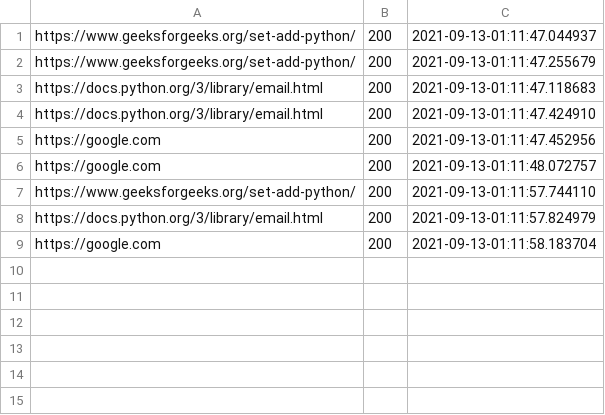
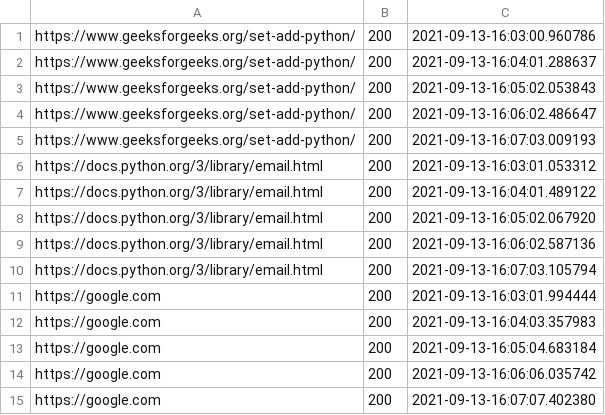
Before and after one commit to phoenix2113/monitor-servers, a CSV file: result.csv, drawn as a sheet.

```diff
--- a/result.csv
+++ b/result.csv
@@ -1,9 +1,15 @@
-https://www.geeksforgeeks.org/set-add-python/,200,2021-09-13-01:11:47.044937
-https://www.geeksforgeeks.org/set-add-python/,200,2021-09-13-01:11:47.255679
-https://docs.python.org/3/library/email.html,200,2021-09-13-01:11:47.118683
-https://docs.python.org/3/library/email.html,200,2021-09-13-01:11:47.424910
-https://google.com,200,2021-09-13-01:11:47.452956
-https://google.com,200,2021-09-13-01:11:48.072757
-https://www.geeksforgeeks.org/set-add-python/,200,2021-09-13-01:11:57.744110
-https://docs.python.org/3/library/email.html,200,2021-09-13-01:11:57.824979
-https://google.com,200,2021-09-13-01:11:58.183704
+https://www.geeksforgeeks.org/set-add-python/,200,2021-09-13-16:03:00.960786
+https://www.geeksforgeeks.org/set-add-python/,200,2021-09-13-16:04:01.288637
+https://www.geeksforgeeks.org/set-add-python/,200,2021-09-13-16:05:02.053843
+https://www.geeksforgeeks.org/set-add-python/,200,2021-09-13-16:06:02.486647
+https://www.geeksforgeeks.org/set-add-python/,200,2021-09-13-16:07:03.009193
+https://docs.python.org/3/library/email.html,200,2021-09-13-16:03:01.053312
+https://docs.python.org/3/library/email.html,200,2021-09-13-16:04:01.489122
+https://docs.python.org/3/library/email.html,200,2021-09-13-16:05:02.067920
+https://docs.python.org/3/library/email.html,200,2021-09-13-16:06:02.587136
+https://docs.python.org/3/library/email.html,200,2021-09-13-16:07:03.105794
+https://google.com,200,2021-09-13-16:03:01.994444
+https://google.com,200,2021-09-13-16:04:03.357983
+https://google.com,200,2021-09-13-16:05:04.683184
+https://google.com,200,2021-09-13-16:06:06.035742
+https://google.com,200,2021-09-13-16:07:07.402380
```
Also changed, not shown: 1 other file.
